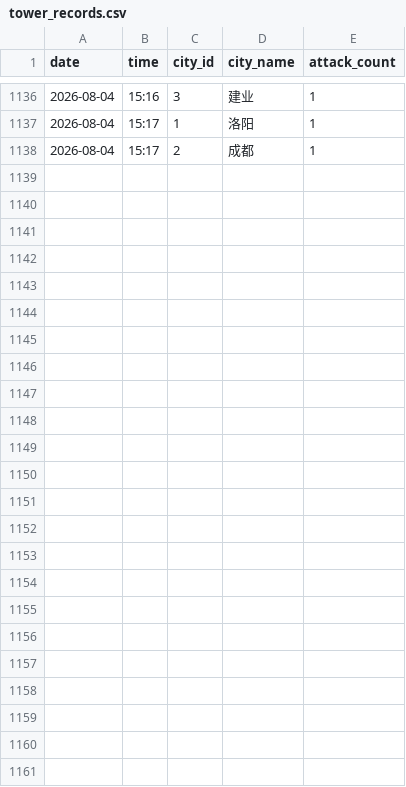
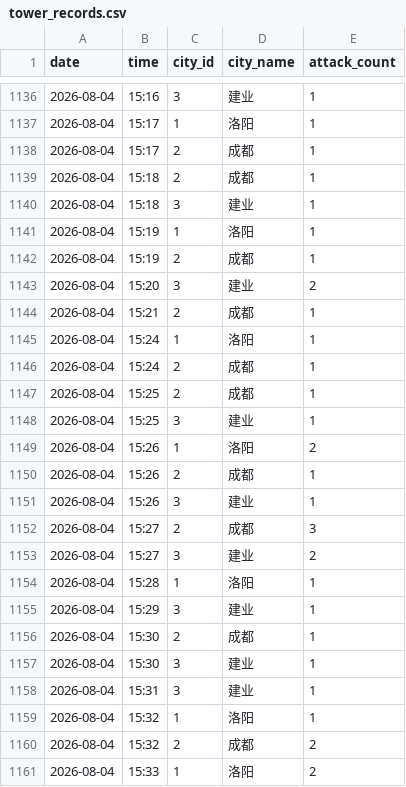
Before and after one commit to ershuidesign/sanguo, a CSV file: data/raw_records/tower_records.csv, drawn as a sheet; only a part is shown, gaps mark what is left out; the diff names each change by its address in the sheet, - before the commit and + after, or states it on an @@ line.

```diff
--- a/data/raw_records/tower_records.csv
+++ b/data/raw_records/tower_records.csv
+row 1139: 2026-08-04 | 15:18 | 2 | 成都 | 1
+row 1140: 2026-08-04 | 15:18 | 3 | 建业 | 1
+row 1141: 2026-08-04 | 15:19 | 1 | 洛阳 | 1
+row 1142: 2026-08-04 | 15:19 | 2 | 成都 | 1
+row 1143: 2026-08-04 | 15:20 | 3 | 建业 | 2
+row 1144: 2026-08-04 | 15:21 | 2 | 成都 | 1
+row 1145: 2026-08-04 | 15:24 | 1 | 洛阳 | 1
+row 1146: 2026-08-04 | 15:24 | 2 | 成都 | 1
+row 1147: 2026-08-04 | 15:25 | 2 | 成都 | 1
+row 1148: 2026-08-04 | 15:25 | 3 | 建业 | 1
+row 1149: 2026-08-04 | 15:26 | 1 | 洛阳 | 2
+row 1150: 2026-08-04 | 15:26 | 2 | 成都 | 1
+row 1151: 2026-08-04 | 15:26 | 3 | 建业 | 1
+row 1152: 2026-08-04 | 15:27 | 2 | 成都 | 3
+row 1153: 2026-08-04 | 15:27 | 3 | 建业 | 2
+row 1154: 2026-08-04 | 15:28 | 1 | 洛阳 | 1
+row 1155: 2026-08-04 | 15:29 | 3 | 建业 | 1
+row 1156: 2026-08-04 | 15:30 | 2 | 成都 | 1
+row 1157: 2026-08-04 | 15:30 | 3 | 建业 | 1
+row 1158: 2026-08-04 | 15:31 | 3 | 建业 | 1
+row 1159: 2026-08-04 | 15:32 | 1 | 洛阳 | 1
+row 1160: 2026-08-04 | 15:32 | 2 | 成都 | 2
+row 1161: 2026-08-04 | 15:33 | 1 | 洛阳 | 2
```
Also changed, not shown: data/raw_records/records.csv, 8 other files.
